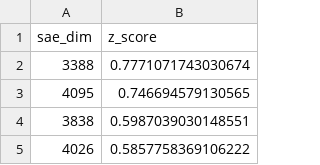
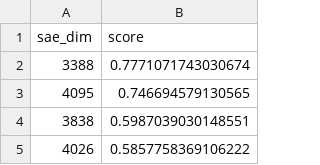
Before and after one commit to prathameshchati/interprot, a CSV file: plm_interpretability/autointerp/results/alpha_helix_mapping.csv, drawn as a sheet; only a part is shown.

```diff
--- a/plm_interpretability/autointerp/results/alpha_helix_mapping.csv
+++ b/plm_interpretability/autointerp/results/alpha_helix_mapping.csv
@@ -1,2 +1,2 @@
-sae_dim,z_score
+sae_dim,score
 3388,0.7771071743030674
```
Also changed, not shown: plm_interpretability/autointerp/results/beta_hairpin_mapping.csv, 3 other files.
